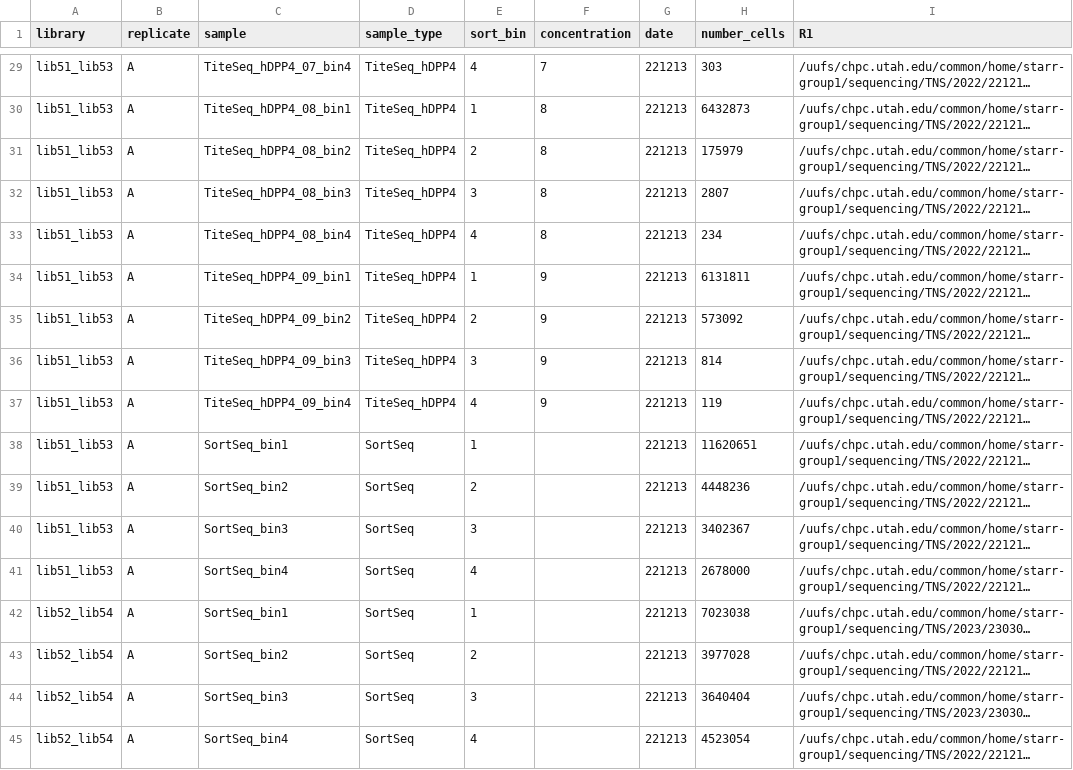
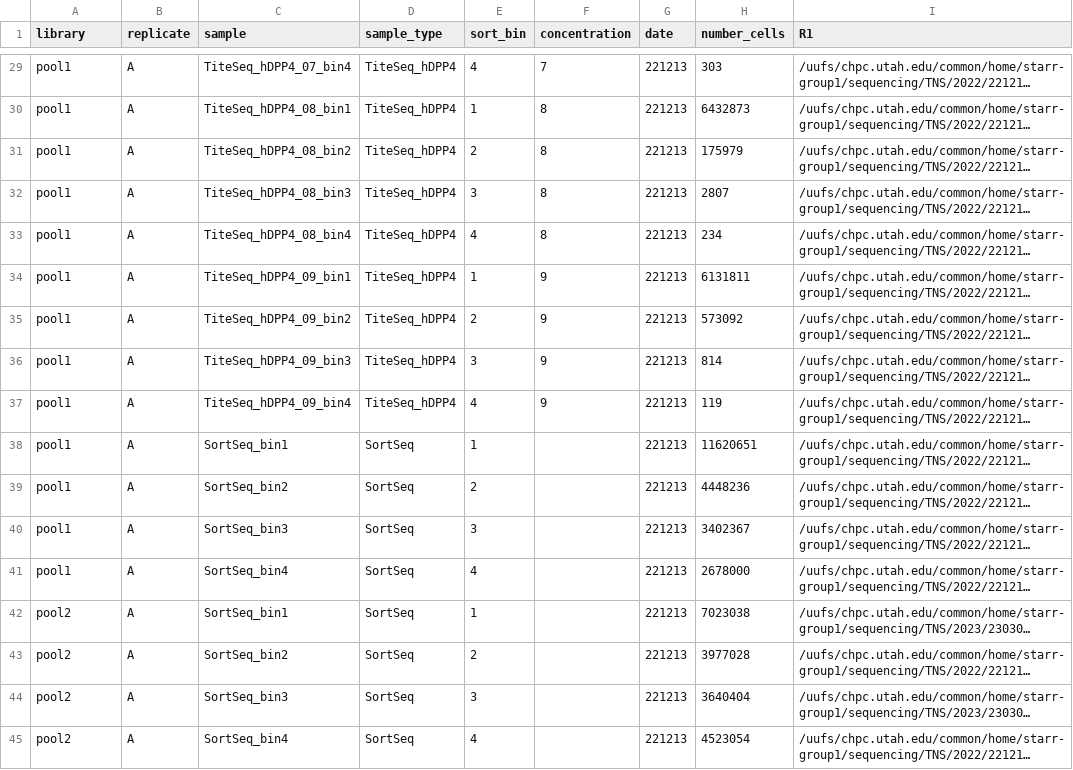
Before and after one commit to tstarrlab/MERS-PDF2180-RBD_DMS, a CSV file: data/barcode_runs.csv, drawn as a sheet; only a part is shown, gaps mark what is left out; long unchanged cells end in …; the diff covers the shown part only; the diff names each change by its address in the sheet, - before the commit and + after, or states it on an @@ line.

Commit message:
refactor library <-> pool relationship

```diff
--- a/data/barcode_runs.csv
+++ b/data/barcode_runs.csv
-A29:A41 (library): lib51_lib53
+A29:A41 (library): pool1
-A42:A45 (library): lib52_lib54
+A42:A45 (library): pool2
```
Also changed, not shown: 27 edited cells elsewhere in this file, results/final_variant_scores/final_variant_scores.csv, 30 other files.
